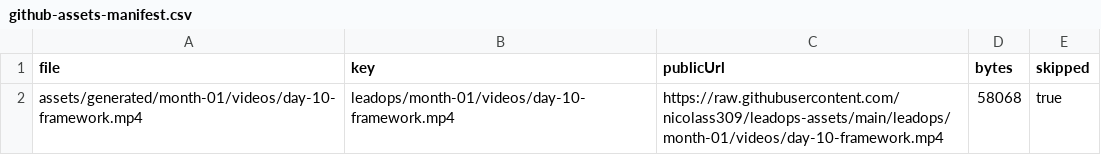
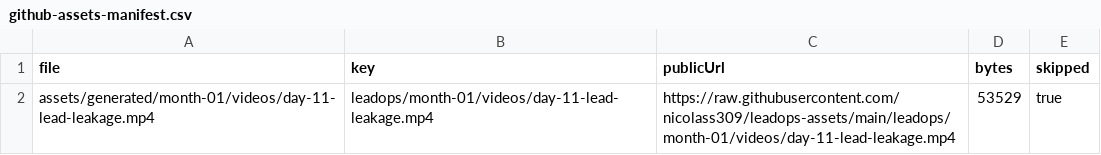
Before and after one commit to nicolass309/leadops-assets, a CSV file: github-assets-manifest.csv, drawn as a sheet.

```diff
--- a/github-assets-manifest.csv
+++ b/github-assets-manifest.csv
@@ -1,2 +1,2 @@
 file,key,publicUrl,bytes,skipped
-"assets/generated/month-01/videos/day-10-framework.mp4","leadops/month-01/videos/day-10-framework.mp4","https://raw.githubusercontent.com/nicolass309/leadops-assets/main/leadops/month-01/videos/day-10-framework.mp4","58068","true"
+"assets/generated/month-01/videos/day-11-lead-leakage.mp4","leadops/month-01/videos/day-11-lead-leakage.mp4","https://raw.githubusercontent.com/nicolass309/leadops-assets/main/leadops/month-01/videos/day-11-lead-leakage.mp4","53529","true"
```
Also changed, not shown: automation/state/scheduled-posts.csv, 3 other files.
